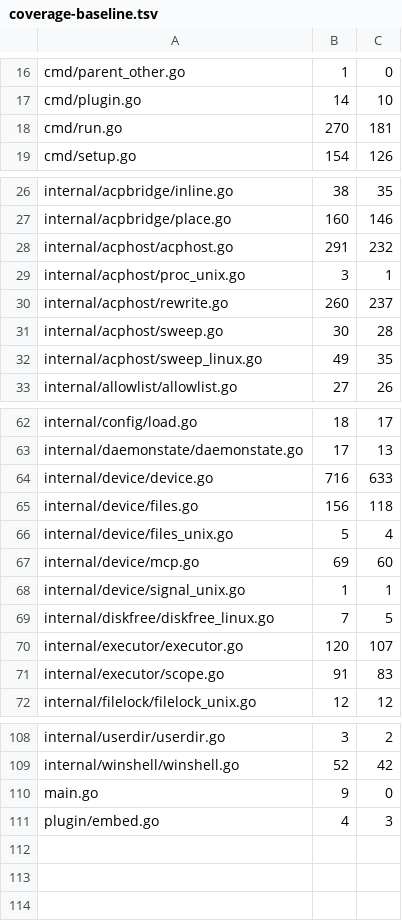
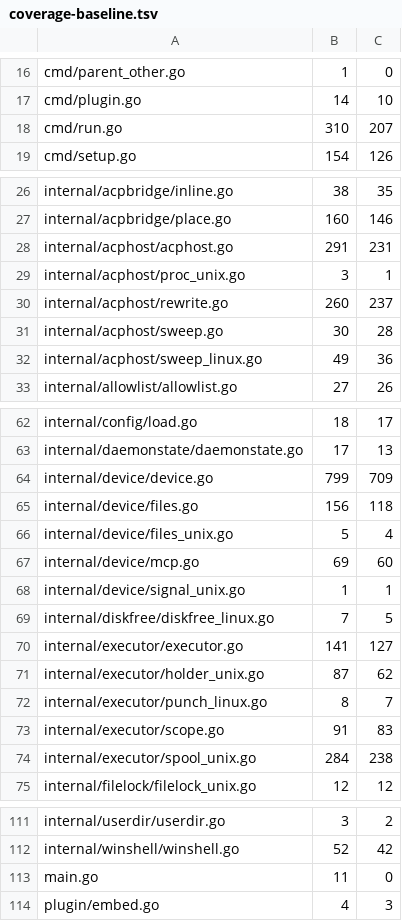
Before and after one commit to USA-RedDragon/talaria, a TSV file: .github/coverage-baseline.tsv, drawn as a sheet; only a part is shown, gaps mark what is left out.

```diff
--- a/.github/coverage-baseline.tsv
+++ b/.github/coverage-baseline.tsv
@@ -17,3 +17,3 @@ cmd/parent_other.go	1	0
 cmd/plugin.go	14	10
-cmd/run.go	270	181
+cmd/run.go	310	207
 cmd/setup.go	154	126
@@ -27,3 +27,3 @@ internal/acpbridge/inline.go	38	35
 internal/acpbridge/place.go	160	146
-internal/acphost/acphost.go	291	232
+internal/acphost/acphost.go	291	231
 internal/acphost/proc_unix.go	3	1
@@ -31,3 +31,3 @@ internal/acphost/rewrite.go	260	237
 internal/acphost/sweep.go	30	28
-internal/acphost/sweep_linux.go	49	35
+internal/acphost/sweep_linux.go	49	36
 internal/allowlist/allowlist.go	27	26
@@ -63,3 +63,3 @@ internal/config/load.go	18	17
 internal/daemonstate/daemonstate.go	17	13
-internal/device/device.go	716	633
+internal/device/device.go	799	709
 internal/device/files.go	156	118
@@ -69,4 +69,7 @@ internal/device/signal_unix.go	1	1
 internal/diskfree/diskfree_linux.go	7	5
-internal/executor/executor.go	120	107
+internal/executor/executor.go	141	127
+internal/executor/holder_unix.go	87	62
+internal/executor/punch_linux.go	8	7
 internal/executor/scope.go	91	83
+internal/executor/spool_unix.go	284	238
 internal/filelock/filelock_unix.go	12	12
@@ -109,3 +112,3 @@ internal/userdir/userdir.go	3	2
 internal/winshell/winshell.go	52	42
-main.go	9	0
+main.go	11	0
 plugin/embed.go	4	3
```
Also changed, not shown: 1 other file.
